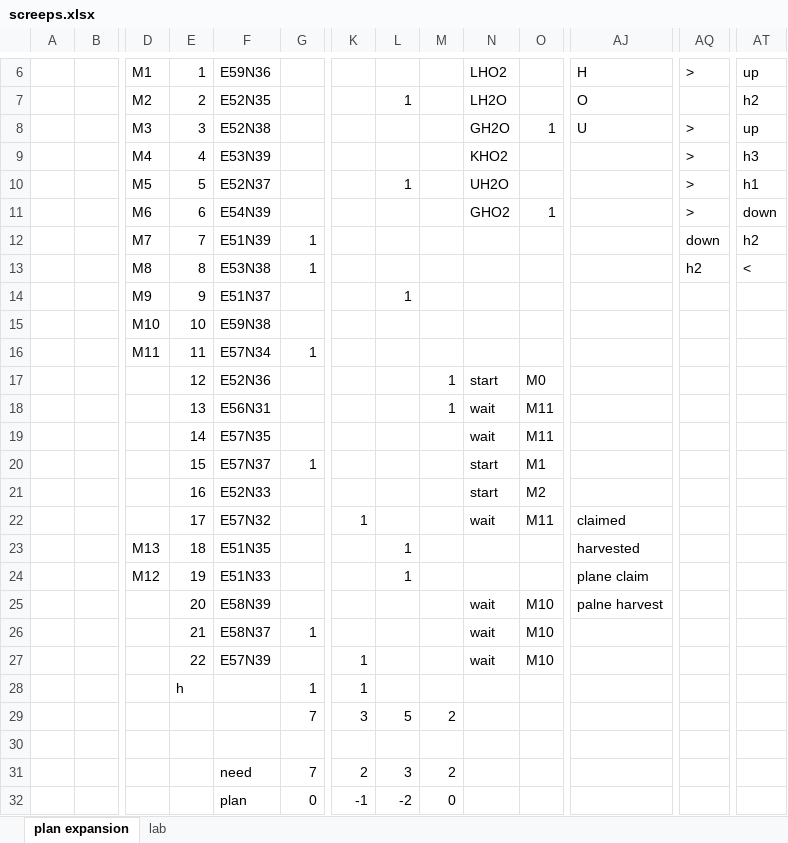
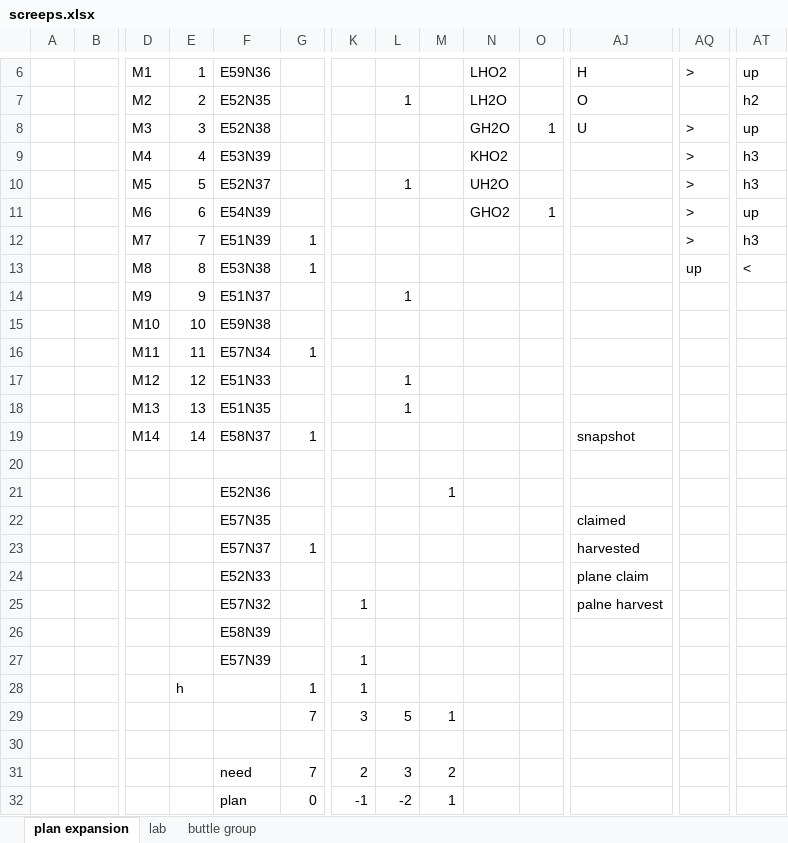
Before and after one commit to Solovova/ScreepsKT, an Excel workbook: src/main/screeps.xlsx, sheet plan expansion, drawn as a sheet; only a part is shown, gaps mark what is left out; values as stored, in another font and other column widths than the file's, no cell formats; removed rows and columns are numbered as before the commit, all else as after; rows hold the shown columns only; the diff names each change by its address in the sheet, - before the commit and + after, or states it on an @@ line.

```diff
--- a/src/main/screeps.xlsx (sheet plan expansion)
+++ b/src/main/screeps.xlsx (sheet plan expansion)
+sheet tab: buttle group
-AT10: h1
+AT10: h3
-AT11: down
+AT11: up
-AQ12: down
+AQ12: >
-AT12: h2
+AT12: h3
-AQ13: h2
+AQ13: up
-row 17:  |  |  | 12 | E52N36 |  |  |  | 1 | start | M0
-row 18:  |  |  | 13 | E56N31 |  |  |  | 1 | wait | M11
-row 19:  |  |  | 14 | E57N35 |  |  |  |  | wait | M11
-row 20:  |  |  | 15 | E57N37 | 1 |  |  |  | start | M1
-row 21:  |  |  | 16 | E52N33 |  |  |  |  | start | M2
-row 22:  |  |  | 17 | E57N32 |  | 1 |  |  | wait | M11 | claimed
-row 23:  |  | M13 | 18 | E51N35 |  |  | 1 |  |  |  | harvested
-E17: 19
+E17: 12
-AJ17: plane claim
+AJ17: (empty)
-row 25:  |  |  | 20 | E58N39 |  |  |  |  | wait | M10 | palne harvest
-row 26:  |  |  | 21 | E58N37 | 1 |  |  |  | wait | M10
+row 18:  |  | M13 | 13 | E51N35 |  |  | 1
+row 19:  |  | M14 | 14 | E58N37 | 1 |  |  |  |  |  | snapshot
-row 20:  |  |  | 22 | E57N39 |  | 1 |  |  | wait | M10
+row 20: (empty)
+row 21:  |  |  |  | E52N36 |  |  |  | 1
+row 22:  |  |  |  | E57N35 |  |  |  |  |  |  | claimed
+row 23:  |  |  |  | E57N37 | 1 |  |  |  |  |  | harvested
+row 24:  |  |  |  | E52N33 |  |  |  |  |  |  | plane claim
+row 25:  |  |  |  | E57N32 |  | 1 |  |  |  |  | palne harvest
+row 26:  |  |  |  | E58N39
+row 27:  |  |  |  | E57N39 |  | 1
-M29: 2
+M29: 1
-M32: 0
+M32: 1
```
Also changed, not shown: cell formats, 12 other files.
